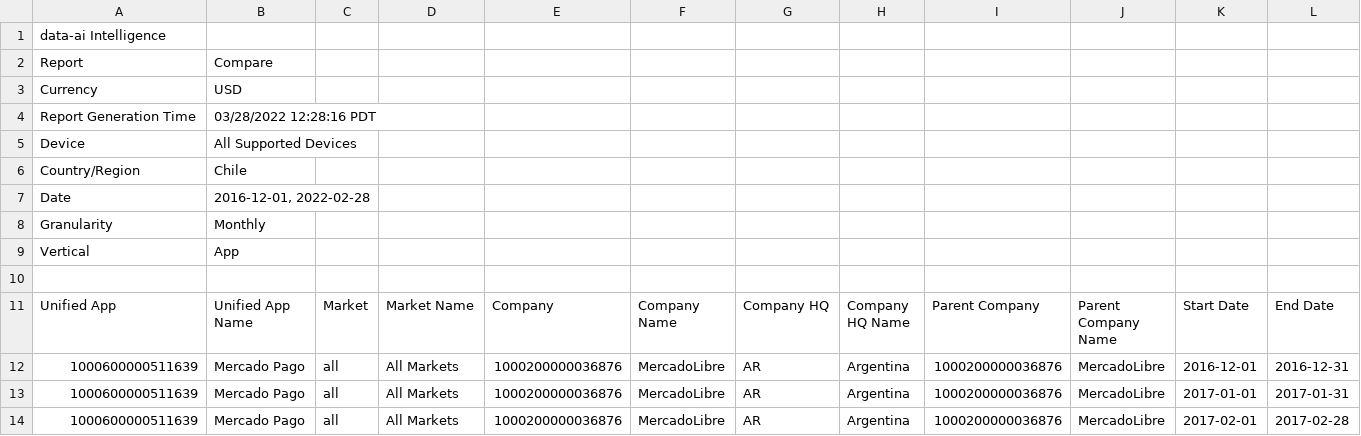
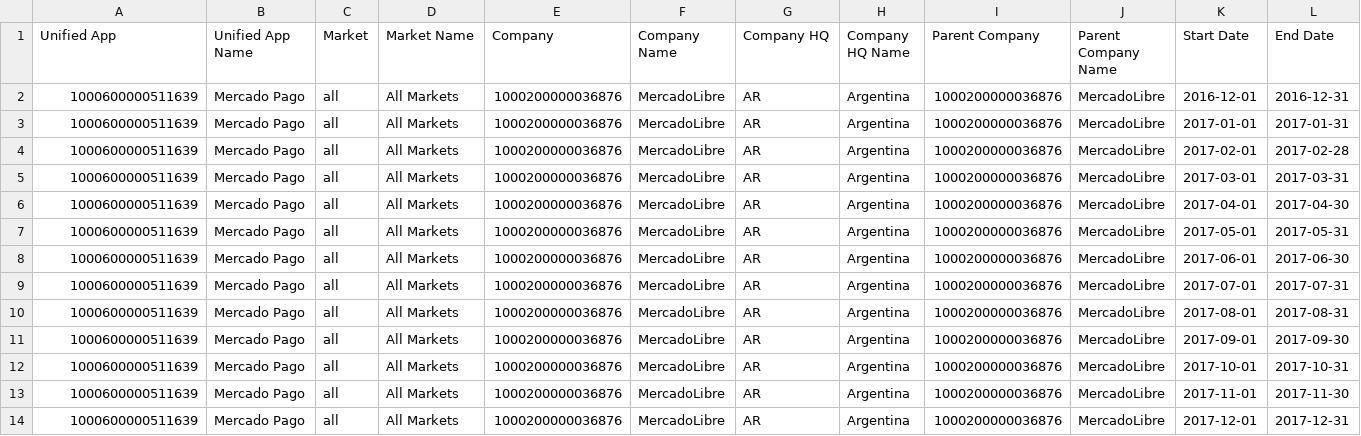
Before and after one commit to peagustin/misdatos, a CSV file: Base General.csv, drawn as a sheet; only a part is shown; the shorter side is filled out with more unchanged rows; rows hold the shown columns only; the diff names each change by its address in the sheet, - before the commit and + after, or states it on an @@ line.

Commit message:
Update Base General.csv

```diff
--- a/Base General.csv
+++ b/Base General.csv
-row 1: data-ai Intelligence
-row 2: Report | Compare
-row 3: Currency | USD
-row 4: Report Generation Time | 03/28/2022 12:28:16 PDT
-row 5: Device | All Supported Devices
-row 6: Country/Region | Chile
-row 7: Date | 2016-12-01, 2022-02-28
-row 8: Granularity | Monthly
-row 9: Vertical | App
-row 10: (empty)
```
